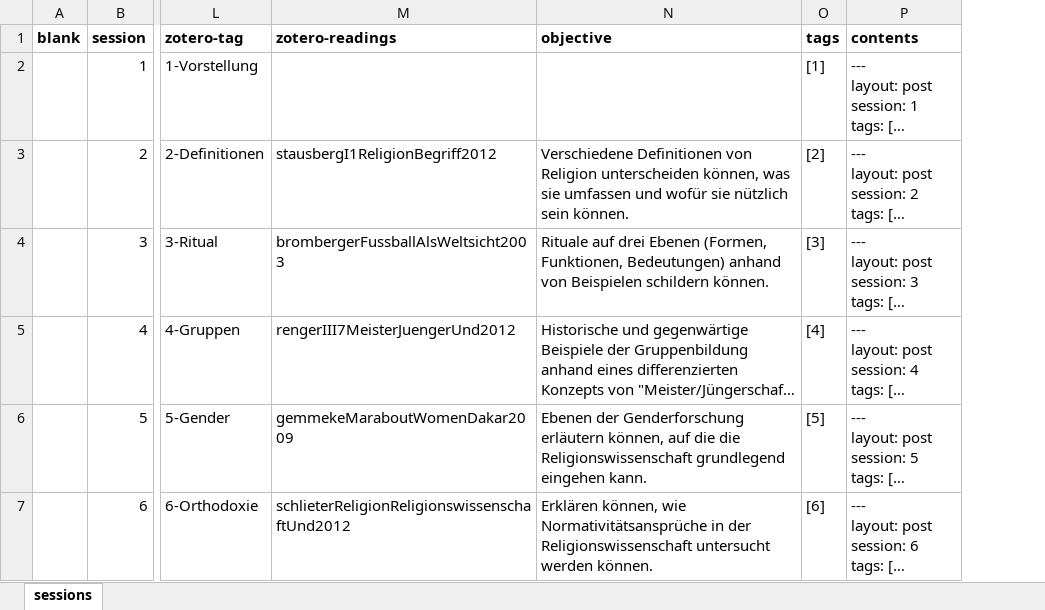
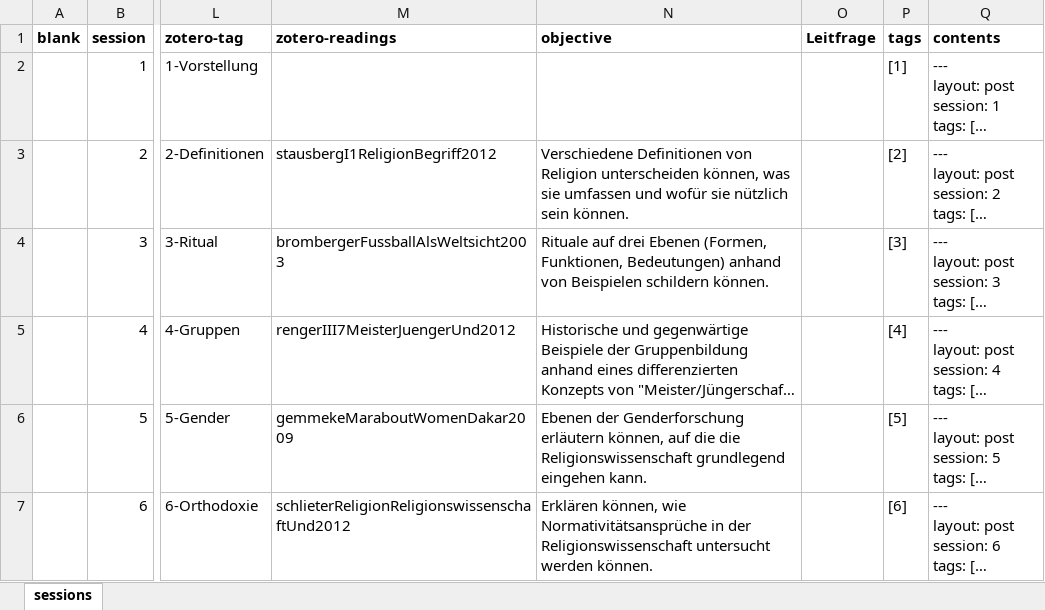
Before and after one commit to jirelations/24rw, an Excel workbook: _data/sessions.xlsx, sheet sessions, drawn as a sheet; only a part is shown, gaps mark what is left out; long unchanged cells end in …; values as stored, in another font and other column widths than the file's, no borders; the diff covers the shown part only; the diff names each change by its address in the sheet, - before the commit and + after, or states it on an @@ line.

Commit message:
Session 7

```diff
--- a/_data/sessions.xlsx (sheet sessions)
+++ b/_data/sessions.xlsx (sheet sessions)
+column O (Leitfrage), empty
```
Also changed, not shown: 25 edited cells elsewhere in this sheet, formulas that keep their value, 2 other files.
